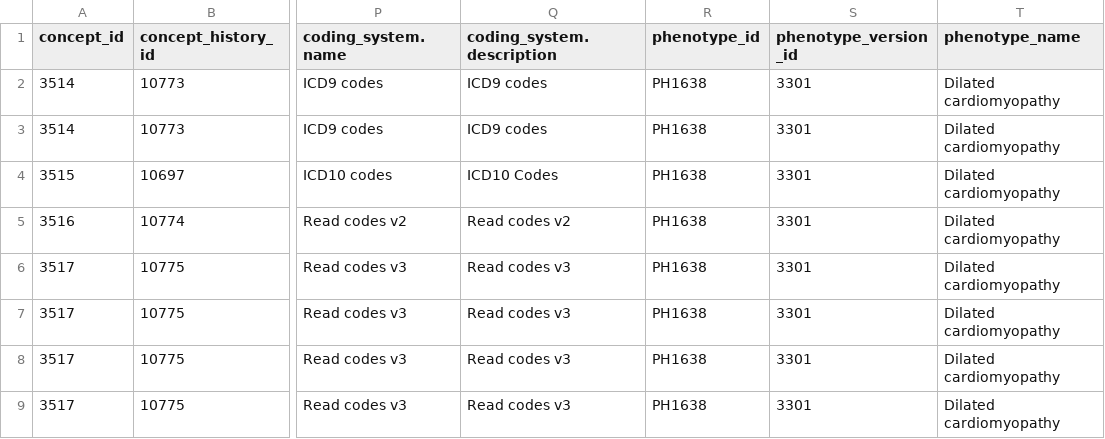
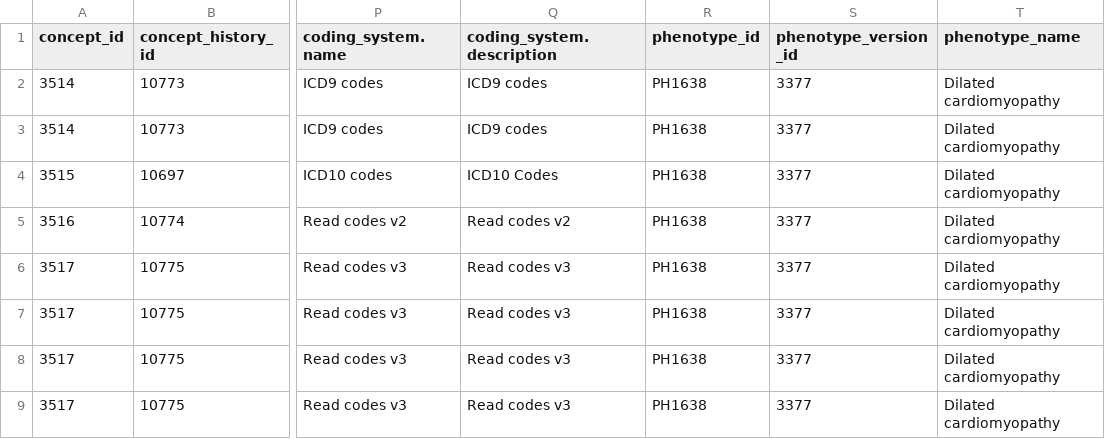
Before and after one commit to nicksunderland/heRmes, a TSV file: inst/extdata/ukhdr_phenotypes/PH1638_codes.tsv, drawn as a sheet; only a part is shown, gaps mark what is left out; the diff names each change by its address in the sheet, - before the commit and + after, or states it on an @@ line.

```diff
--- a/inst/extdata/ukhdr_phenotypes/PH1638_codes.tsv
+++ b/inst/extdata/ukhdr_phenotypes/PH1638_codes.tsv
-S2:S9 (phenotype_version_id): 3301
+S2:S9 (phenotype_version_id): 3377
```
Also changed, not shown: inst/extdata/ukhdr_phenotypes/PH1636_codes.tsv, inst/extdata/ukhdr_phenotypes/PH1637_codes.tsv, 30 other files.
